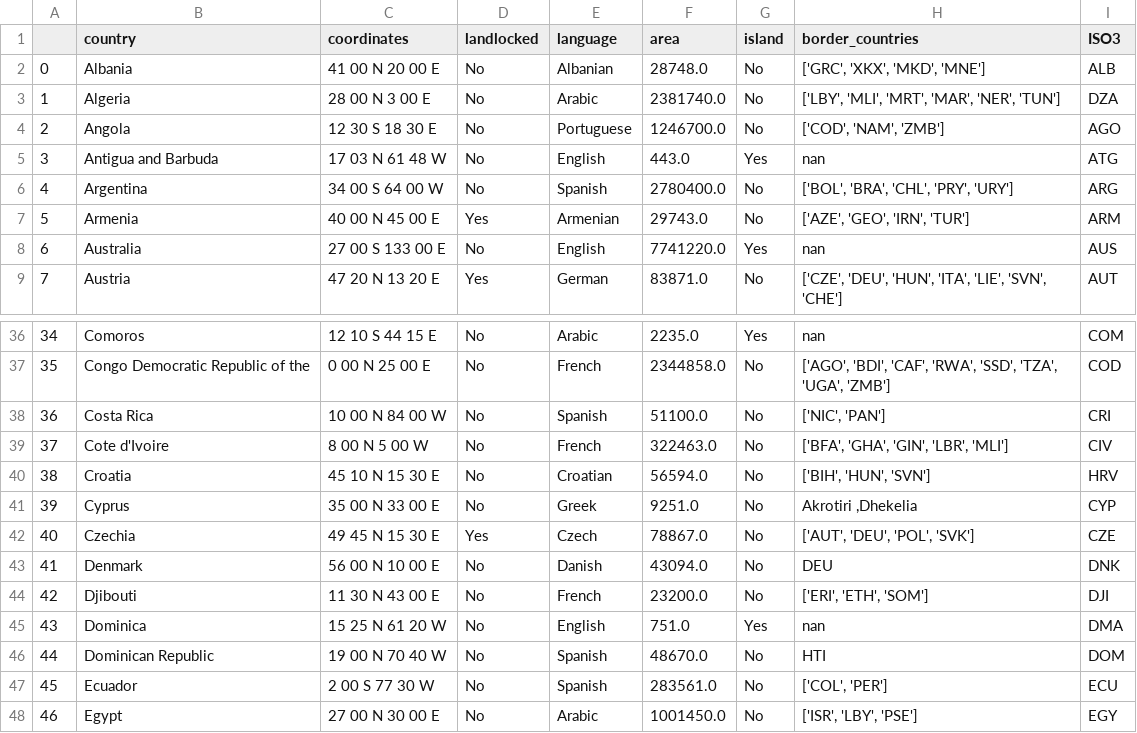
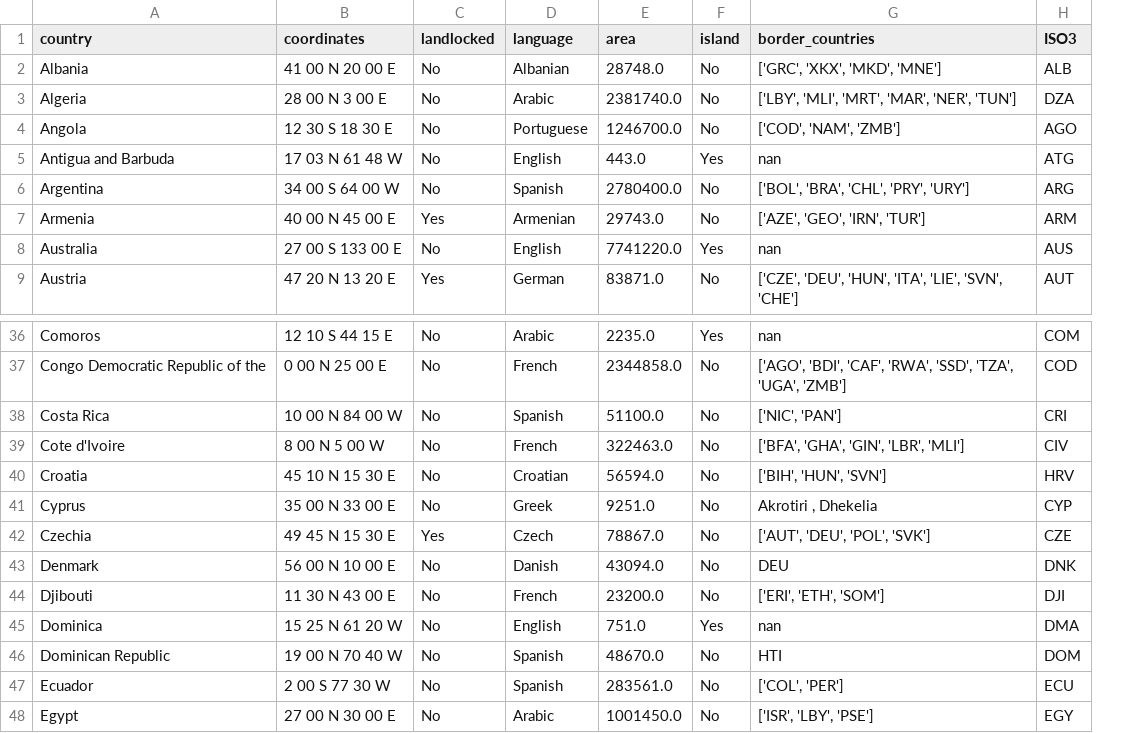
Before and after one commit to mhwachter/final_project_yatsenko_wachter, a CSV file: src/replication_ppr/data/cia_factbook.csv, drawn as a sheet; only a part is shown, gaps mark what is left out; removed rows and columns are numbered as before the commit, all else as after; the diff names each change by its address in the sheet, - before the commit and + after, or states it on an @@ line.

```diff
--- a/src/replication_ppr/data/cia_factbook.csv
+++ b/src/replication_ppr/data/cia_factbook.csv
-column A, rows 2-9: 0 | 1 | 2 | 3 | 4 | 5 | 6 | 7; rows 36-48: 34 | 35 | 36 | 37 | 38 | 39 | 40 | 41 | 42 | 43 | 44 | 45 | 46
-G41 (border_countries): Akrotiri ,Dhekelia
+G41 (border_countries): Akrotiri , Dhekelia
```
Also changed, not shown: 5 other files.
